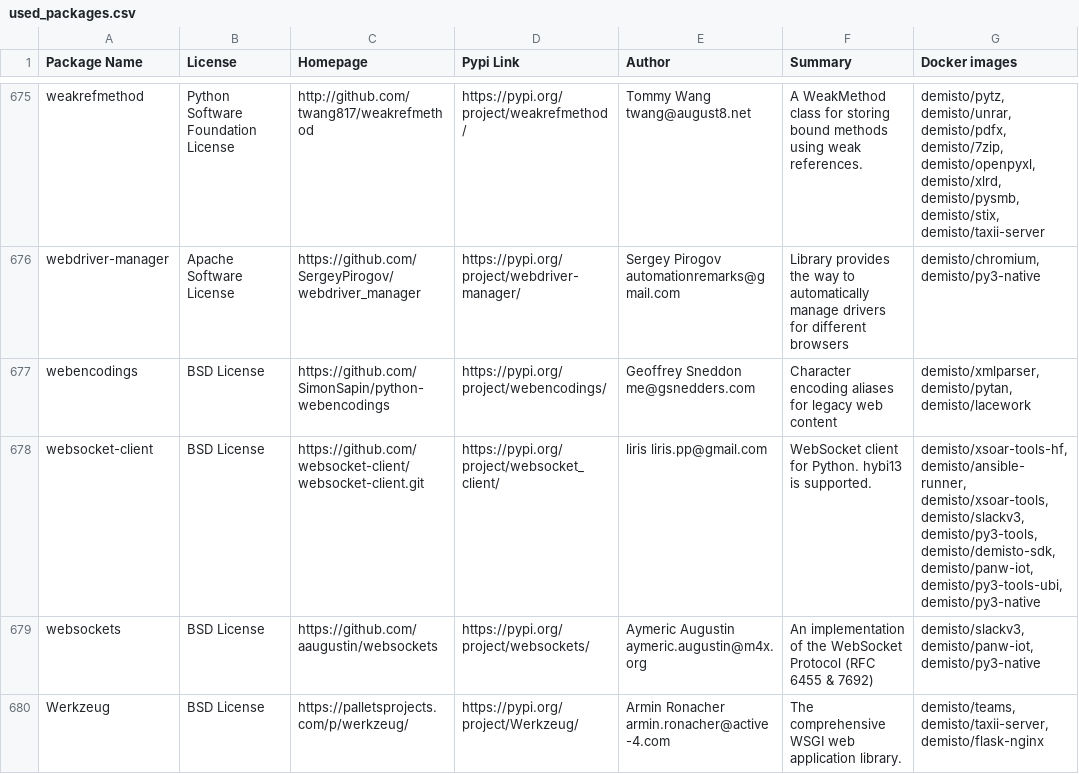
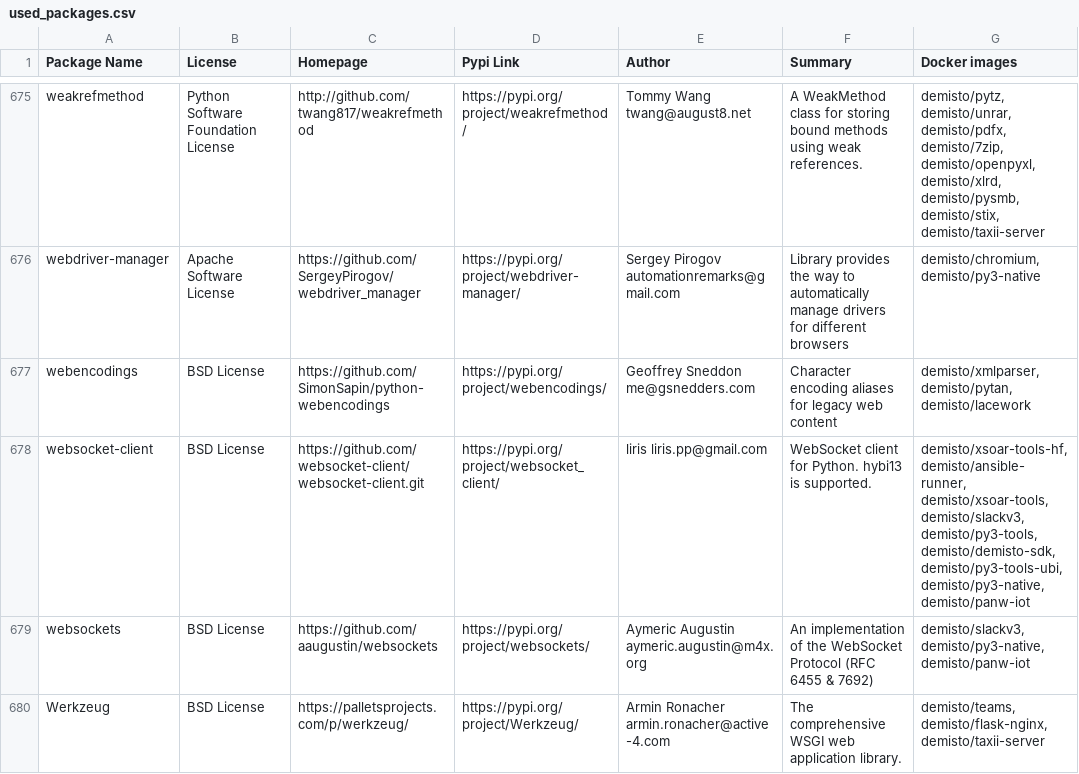
Before and after one commit to demisto/dockerfiles-info, a CSV file: used_packages.csv, drawn as a sheet; only a part is shown, gaps mark what is left out; the diff covers the shown part only.

```diff
--- a/used_packages.csv
+++ b/used_packages.csv
@@ -677,4 +677,4 @@ webdriver-manager,Apache Software License,https://github.com/SergeyPirogov/webdr
 webencodings,BSD License,https://github.com/SimonSapin/python-webencodings,https://pypi.org/project/webencodings/,Geoffrey Sneddon me@gsnedders.com,Character encoding aliases for legacy web content,"demisto/xmlparser, demisto/pytan, demisto/lacework"
-websocket-client,BSD License,https://github.com/websocket-client/websocket-client.git,https://pypi.org/project/websocket_client/,liris liris.pp@gmail.com,WebSocket client for Python. hybi13 is supported.,"demisto/xsoar-tools-hf, demisto/ansible-runner, demisto/xsoar-tools, demisto/slackv3, demisto/py3-tools, demisto/demisto-sdk, demisto/panw-iot, demisto/py3-tools-ubi, demisto/py3-native"
-websockets,BSD License,https://github.com/aaugustin/websockets,https://pypi.org/project/websockets/,Aymeric Augustin aymeric.augustin@m4x.org,An implementation of the WebSocket Protocol (RFC 6455 & 7692),"demisto/slackv3, demisto/panw-iot, demisto/py3-native"
-Werkzeug,BSD License,https://palletsprojects.com/p/werkzeug/,https://pypi.org/project/Werkzeug/,Armin Ronacher armin.ronacher@active-4.com,The comprehensive WSGI web application library.,"demisto/teams, demisto/taxii-server, demisto/flask-nginx"
+websocket-client,BSD License,https://github.com/websocket-client/websocket-client.git,https://pypi.org/project/websocket_client/,liris liris.pp@gmail.com,WebSocket client for Python. hybi13 is supported.,"demisto/xsoar-tools-hf, demisto/ansible-runner, demisto/xsoar-tools, demisto/slackv3, demisto/py3-tools, demisto/demisto-sdk, demisto/py3-tools-ubi, demisto/py3-native, demisto/panw-iot"
+websockets,BSD License,https://github.com/aaugustin/websockets,https://pypi.org/project/websockets/,Aymeric Augustin aymeric.augustin@m4x.org,An implementation of the WebSocket Protocol (RFC 6455 & 7692),"demisto/slackv3, demisto/py3-native, demisto/panw-iot"
+Werkzeug,BSD License,https://palletsprojects.com/p/werkzeug/,https://pypi.org/project/Werkzeug/,Armin Ronacher armin.ronacher@active-4.com,The comprehensive WSGI web application library.,"demisto/teams, demisto/flask-nginx, demisto/taxii-server"
```
Also changed, not shown: 54 edited cells elsewhere in this file, 5 other files.
